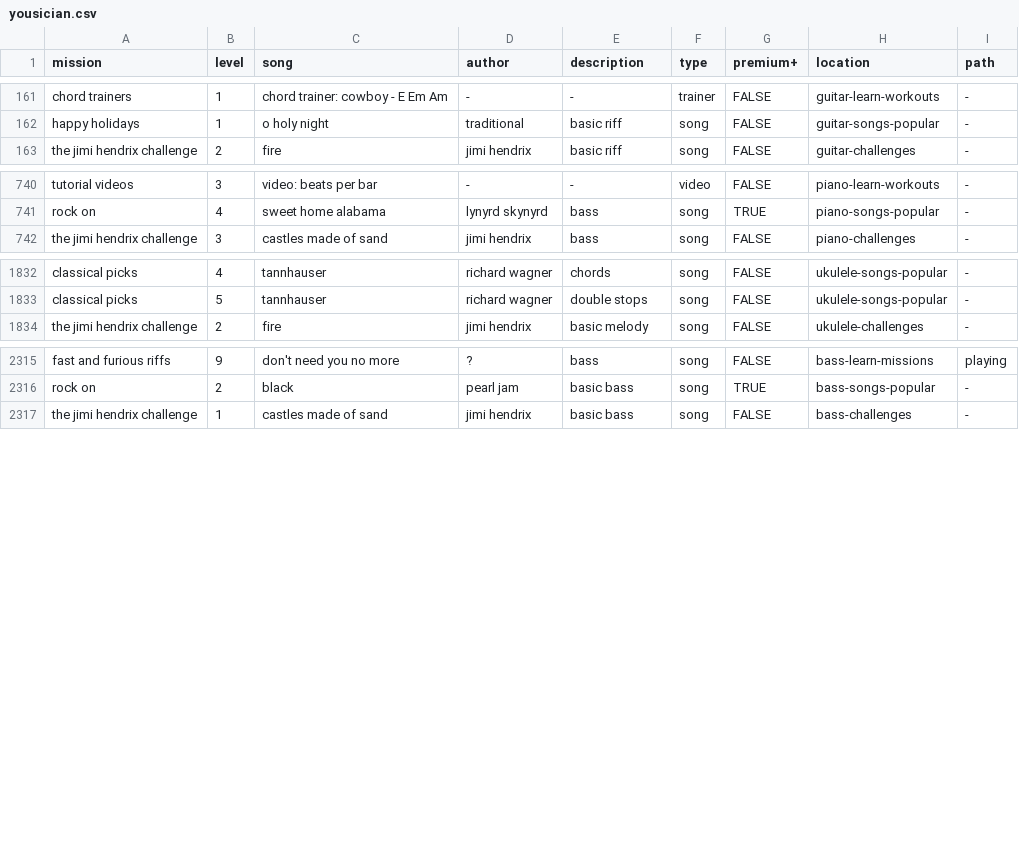
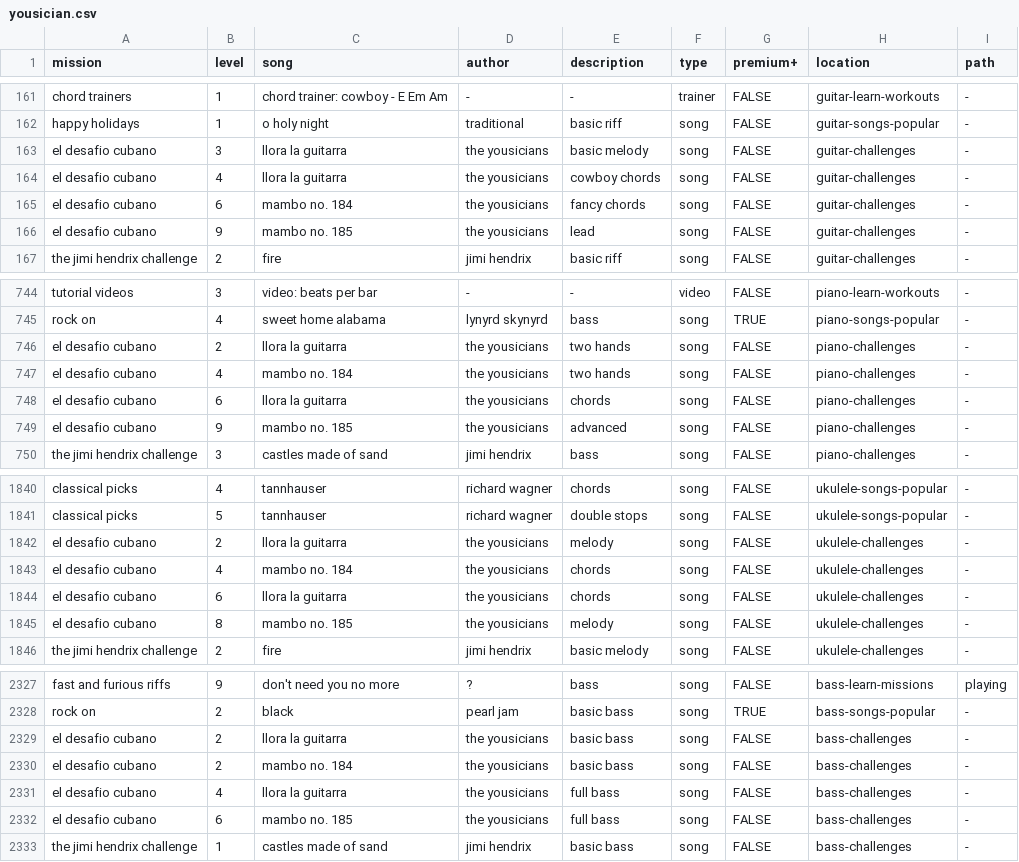
Before and after one commit to zeljkofilipin/yousician, a CSV file: yousician.csv, drawn as a sheet; only a part is shown, gaps mark what is left out; the diff names each change by its address in the sheet, - before the commit and + after, or states it on an @@ line.

Commit message:
2019-13 challenge

```diff
--- a/yousician.csv
+++ b/yousician.csv
+row 163: el desafio cubano | 3 | llora la guitarra | the yousicians | basic melody | song | FALSE | guitar-challenges | -
+row 164: el desafio cubano | 4 | llora la guitarra | the yousicians | cowboy chords | song | FALSE | guitar-challenges | -
+row 165: el desafio cubano | 6 | mambo no. 184 | the yousicians | fancy chords | song | FALSE | guitar-challenges | -
+row 166: el desafio cubano | 9 | mambo no. 185 | the yousicians | lead | song | FALSE | guitar-challenges | -
+row 746: el desafio cubano | 2 | llora la guitarra | the yousicians | two hands | song | FALSE | piano-challenges | -
+row 747: el desafio cubano | 4 | mambo no. 184 | the yousicians | two hands | song | FALSE | piano-challenges | -
+row 748: el desafio cubano | 6 | llora la guitarra | the yousicians | chords | song | FALSE | piano-challenges | -
+row 749: el desafio cubano | 9 | mambo no. 185 | the yousicians | advanced | song | FALSE | piano-challenges | -
+row 1842: el desafio cubano | 2 | llora la guitarra | the yousicians | melody | song | FALSE | ukulele-challenges | -
+row 1843: el desafio cubano | 4 | mambo no. 184 | the yousicians | chords | song | FALSE | ukulele-challenges | -
+row 1844: el desafio cubano | 6 | llora la guitarra | the yousicians | chords | song | FALSE | ukulele-challenges | -
+row 1845: el desafio cubano | 8 | mambo no. 185 | the yousicians | melody | song | FALSE | ukulele-challenges | -
+row 2329: el desafio cubano | 2 | llora la guitarra | the yousicians | basic bass | song | FALSE | bass-challenges | -
+row 2330: el desafio cubano | 2 | mambo no. 184 | the yousicians | basic bass | song | FALSE | bass-challenges | -
+row 2331: el desafio cubano | 4 | llora la guitarra | the yousicians | full bass | song | FALSE | bass-challenges | -
+row 2332: el desafio cubano | 6 | mambo no. 185 | the yousicians | full bass | song | FALSE | bass-challenges | -
```
Also changed, not shown: challenges.csv, 1 other file.
